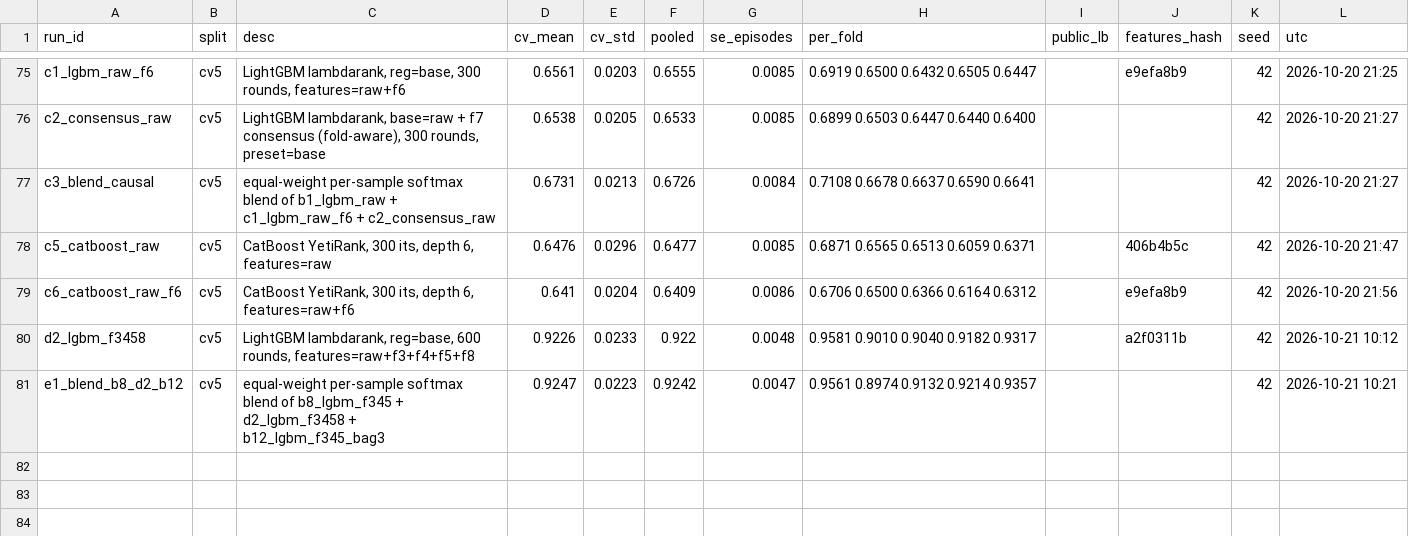
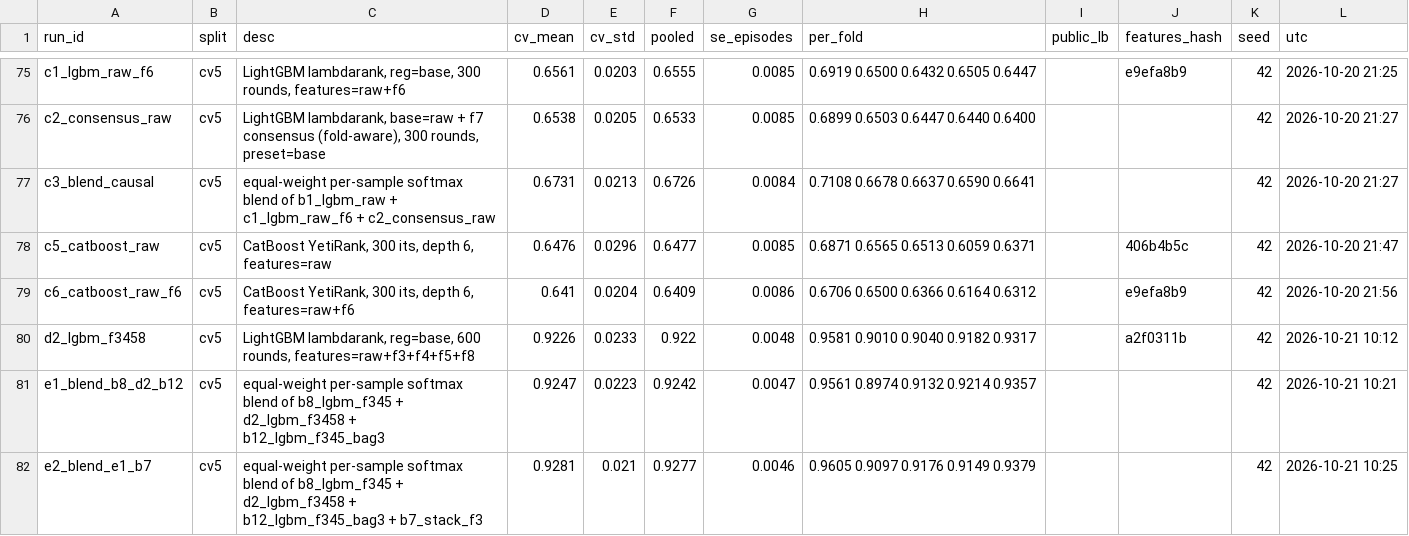
Before and after one commit to jarnav07/atco_prioritiser, a CSV file: experiments.csv, drawn as a sheet; only a part is shown, gaps mark what is left out.

```diff
--- a/experiments.csv
+++ b/experiments.csv
@@ -81 +81,2 @@ d2_lgbm_f3458,cv5,"LightGBM lambdarank, reg=base, 600 rounds, features=raw+f3+f4
 e1_blend_b8_d2_b12,cv5,equal-weight per-sample softmax blend of b8_lgbm_f345 + d2_lgbm_f3458 + b12_lgbm_f345_bag3,0.9247,0.0223,0.9242,0.0047,0.9561 0.8974 0.9132 0.9214 0.9357,,,42,2026-10-21 10:21
+e2_blend_e1_b7,cv5,equal-weight per-sample softmax blend of b8_lgbm_f345 + d2_lgbm_f3458 + b12_lgbm_f345_bag3 + b7_stack_f3,0.9281,0.021,0.9277,0.0046,0.9605 0.9097 0.9176 0.9149 0.9379,,,42,2026-10-21 10:25
```
Also changed, not shown: 1 other file.
